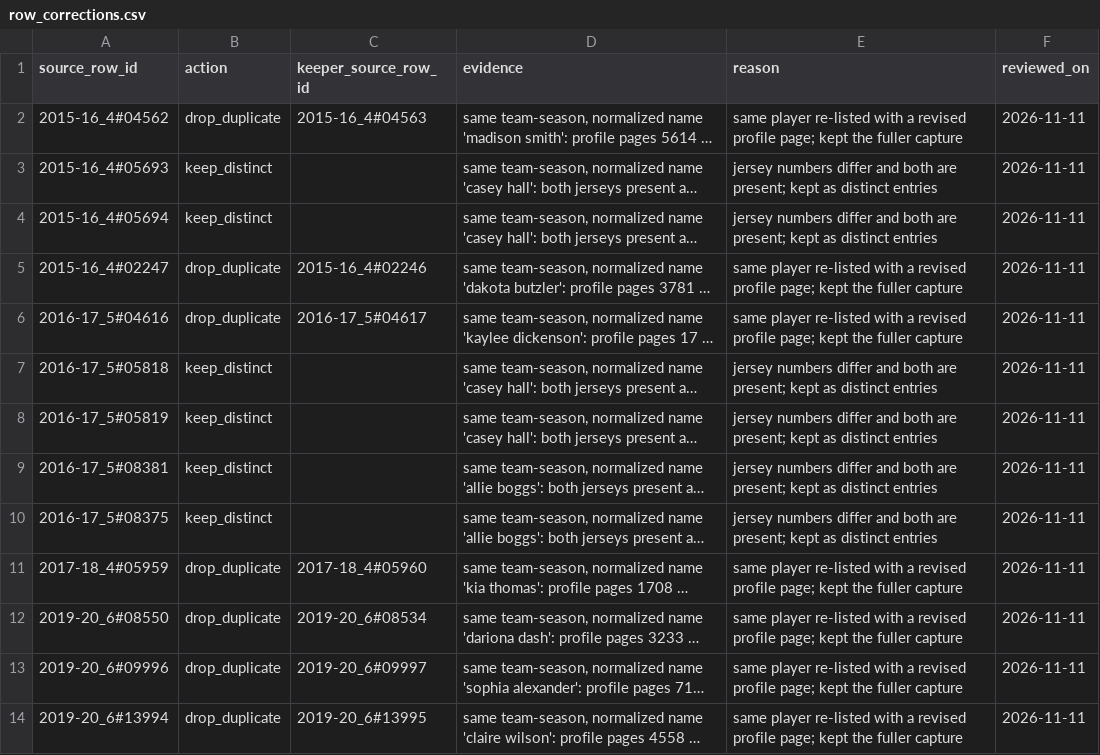
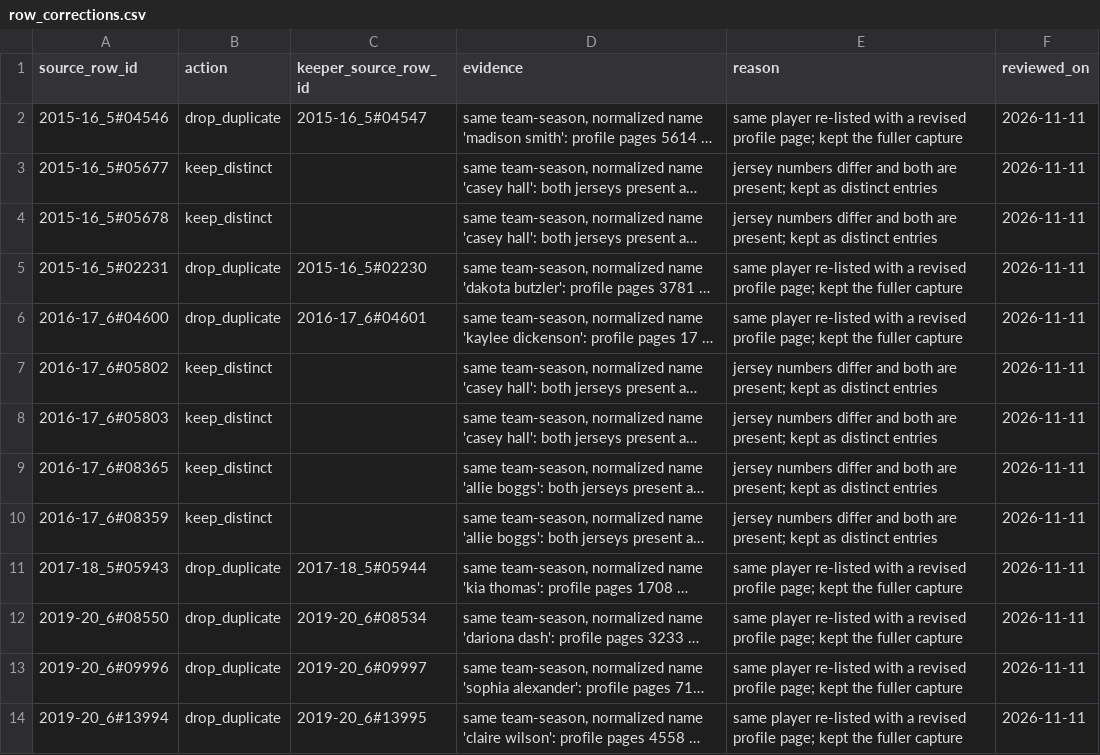
Before and after one commit to Sports-Roster-Data/womens-volleyball, a CSV file: corrections/row_corrections.csv, drawn as a sheet; only a part is shown; long unchanged cells end in …; the diff covers the shown part only; the diff names each change by its address in the sheet, - before the commit and + after, or states it on an @@ line.

```diff
--- a/corrections/row_corrections.csv
+++ b/corrections/row_corrections.csv
-A2 (source_row_id): 2015-16_4#04562
+A2 (source_row_id): 2015-16_5#04546
-C2 (keeper_source_row_id): 2015-16_4#04563
+C2 (keeper_source_row_id): 2015-16_5#04547
-A3 (source_row_id): 2015-16_4#05693
+A3 (source_row_id): 2015-16_5#05677
-A4 (source_row_id): 2015-16_4#05694
+A4 (source_row_id): 2015-16_5#05678
-A5 (source_row_id): 2015-16_4#02247
+A5 (source_row_id): 2015-16_5#02231
-C5 (keeper_source_row_id): 2015-16_4#02246
+C5 (keeper_source_row_id): 2015-16_5#02230
-A6 (source_row_id): 2016-17_5#04616
+A6 (source_row_id): 2016-17_6#04600
-C6 (keeper_source_row_id): 2016-17_5#04617
+C6 (keeper_source_row_id): 2016-17_6#04601
-A7 (source_row_id): 2016-17_5#05818
+A7 (source_row_id): 2016-17_6#05802
-A8 (source_row_id): 2016-17_5#05819
+A8 (source_row_id): 2016-17_6#05803
-A9 (source_row_id): 2016-17_5#08381
+A9 (source_row_id): 2016-17_6#08365
-A10 (source_row_id): 2016-17_5#08375
+A10 (source_row_id): 2016-17_6#08359
-A11 (source_row_id): 2017-18_4#05959
+A11 (source_row_id): 2017-18_5#05943
-C11 (keeper_source_row_id): 2017-18_4#05960
+C11 (keeper_source_row_id): 2017-18_5#05944
```
Also changed, not shown: 16 edited cells elsewhere in this file, corrections/cell_corrections.csv, data/derived/audits/2015-16/duplicate_review.csv, 28 other files.
